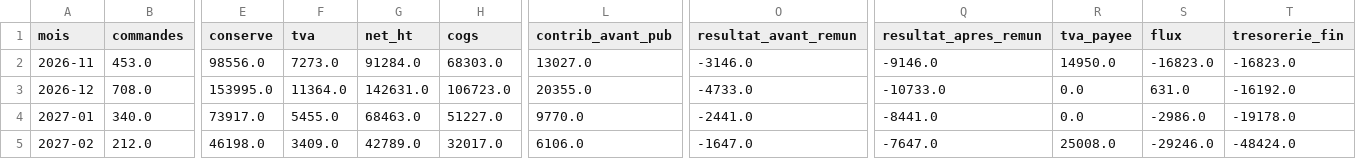
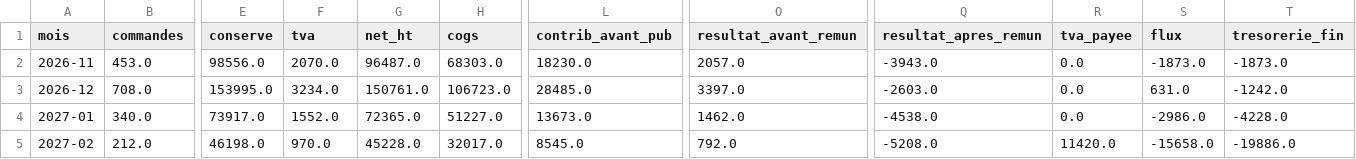
Before and after one commit to reselllausanne/shopify-fulfillment-dashboard, a CSV file: audit-shopify/tableaux/fin_10_central_mensuel.csv, drawn as a sheet; only a part is shown, gaps mark what is left out; the diff covers the shown part only; the diff names each change by its address in the sheet, - before the commit and + after, or states it on an @@ line.

```diff
--- a/audit-shopify/tableaux/fin_10_central_mensuel.csv
+++ b/audit-shopify/tableaux/fin_10_central_mensuel.csv
-F2 (tva): 7273.0
+F2 (tva): 2070.0
-G2 (net_ht): 91284.0
+G2 (net_ht): 96487.0
-L2 (contrib_avant_pub): 13027.0
+L2 (contrib_avant_pub): 18230.0
-O2 (resultat_avant_remun): -3146.0
+O2 (resultat_avant_remun): 2057.0
-Q2 (resultat_apres_remun): -9146.0
+Q2 (resultat_apres_remun): -3943.0
-R2 (tva_payee): 14950.0
+R2 (tva_payee): 0.0
-S2 (flux): -16823.0
+S2 (flux): -1873.0
-T2 (tresorerie_fin): -16823.0
+T2 (tresorerie_fin): -1873.0
-F3 (tva): 11364.0
+F3 (tva): 3234.0
-G3 (net_ht): 142631.0
+G3 (net_ht): 150761.0
-L3 (contrib_avant_pub): 20355.0
+L3 (contrib_avant_pub): 28485.0
-O3 (resultat_avant_remun): -4733.0
+O3 (resultat_avant_remun): 3397.0
-Q3 (resultat_apres_remun): -10733.0
+Q3 (resultat_apres_remun): -2603.0
-T3 (tresorerie_fin): -16192.0
+T3 (tresorerie_fin): -1242.0
-F4 (tva): 5455.0
+F4 (tva): 1552.0
-G4 (net_ht): 68463.0
+G4 (net_ht): 72365.0
-L4 (contrib_avant_pub): 9770.0
+L4 (contrib_avant_pub): 13673.0
-O4 (resultat_avant_remun): -2441.0
+O4 (resultat_avant_remun): 1462.0
-Q4 (resultat_apres_remun): -8441.0
+Q4 (resultat_apres_remun): -4538.0
-T4 (tresorerie_fin): -19178.0
+T4 (tresorerie_fin): -4228.0
-F5 (tva): 3409.0
+F5 (tva): 970.0
-G5 (net_ht): 42789.0
+G5 (net_ht): 45228.0
-L5 (contrib_avant_pub): 6106.0
+L5 (contrib_avant_pub): 8545.0
-O5 (resultat_avant_remun): -1647.0
+O5 (resultat_avant_remun): 792.0
-Q5 (resultat_apres_remun): -7647.0
+Q5 (resultat_apres_remun): -5208.0
-R5 (tva_payee): 25008.0
+R5 (tva_payee): 11420.0
-S5 (flux): -29246.0
+S5 (flux): -15658.0
-T5 (tresorerie_fin): -48424.0
+T5 (tresorerie_fin): -19886.0
```
Also changed, not shown: 52 edited cells elsewhere in this file, audit-shopify/tableaux/fin_05_pnl_mensuel.csv, audit-shopify/tableaux/fin_06_sensibilites.csv, 27 other files.
